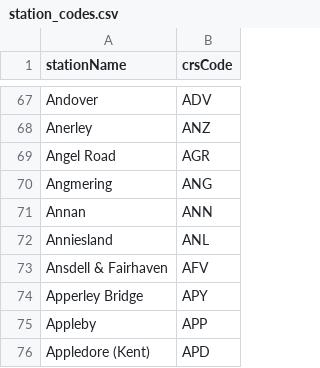
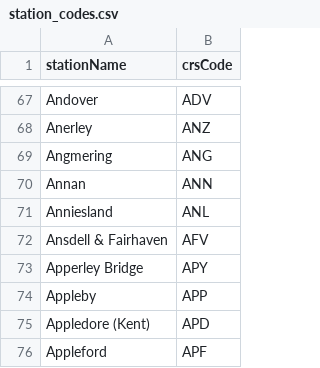
Before and after one commit to jpsingleton/Huxley2, a CSV file: station_codes.csv, drawn as a sheet; only a part is shown, gaps mark what is left out; the shorter side is filled out with more unchanged rows.

Commit message:
chore: remove angel road (#29)
Closed May 2019

```diff
--- a/station_codes.csv
+++ b/station_codes.csv
@@ -68,3 +68,2 @@
 "Anerley","ANZ"
-"Angel Road","AGR"
 "Angmering","ANG"
```
